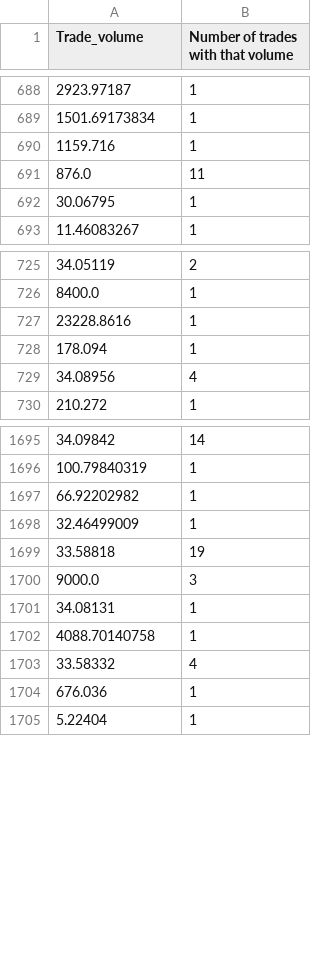
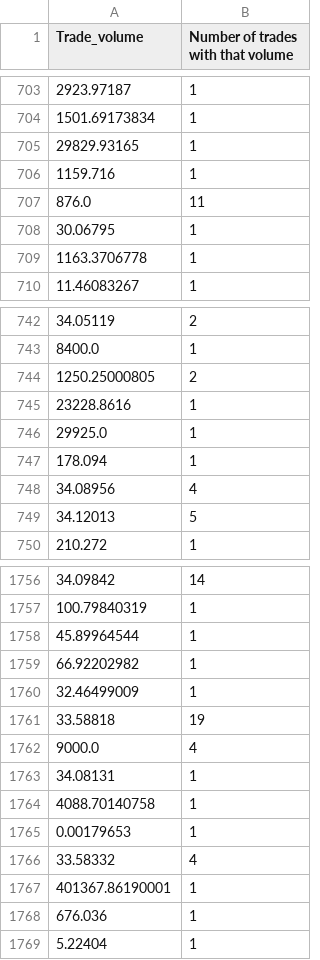
Before and after one commit to andr3w321/kraken-trade-archiver, a CSV file: output/USDTUSD-unique-trade-volumes.csv, drawn as a sheet; only a part is shown, gaps mark what is left out; the diff covers the shown part only.

```diff
--- a/output/USDTUSD-unique-trade-volumes.csv
+++ b/output/USDTUSD-unique-trade-volumes.csv
@@ -689,2 +704,3 @@ Trade_volume,Number of trades with that volume
 1501.69173834,1
+29829.93165,1
 1159.716,1
@@ -692,2 +708,3 @@ Trade_volume,Number of trades with that volume
 30.06795,1
+1163.3706778,1
 11.46083267,1
@@ -726,5 +743,8 @@ Trade_volume,Number of trades with that volume
 8400.0,1
+1250.25000805,2
 23228.8616,1
+29925.0,1
 178.094,1
 34.08956,4
+34.12013,5
 210.272,1
@@ -1696,2 +1757,3 @@ Trade_volume,Number of trades with that volume
 100.79840319,1
+45.89964544,1
 66.92202982,1
@@ -1699,6 +1761,8 @@ Trade_volume,Number of trades with that volume
 33.58818,19
-9000.0,3
+9000.0,4
 34.08131,1
 4088.70140758,1
+0.00179653,1
 33.58332,4
+401367.86190001,1
 676.036,1
```
Also changed, not shown: 56 added rows and 14 edited cells elsewhere in this file, output/EOSUSD-unique-trade-volumes.csv, 28 other files.
